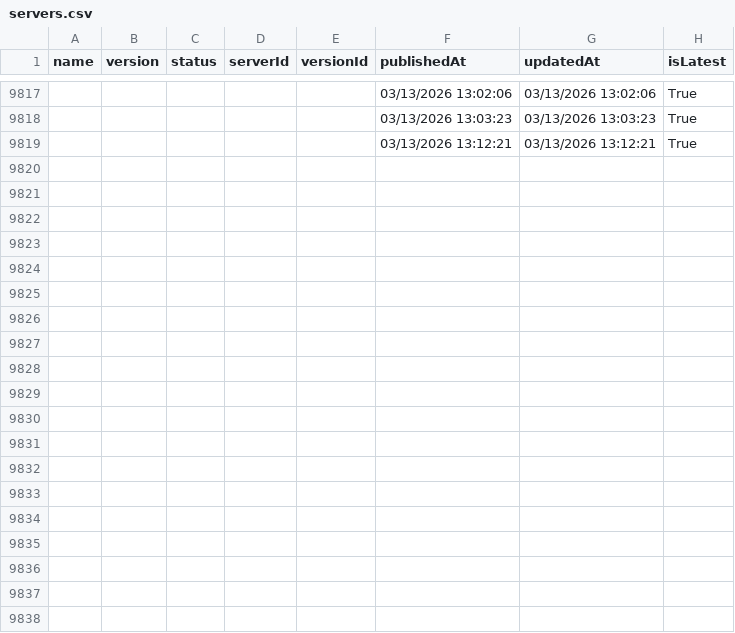
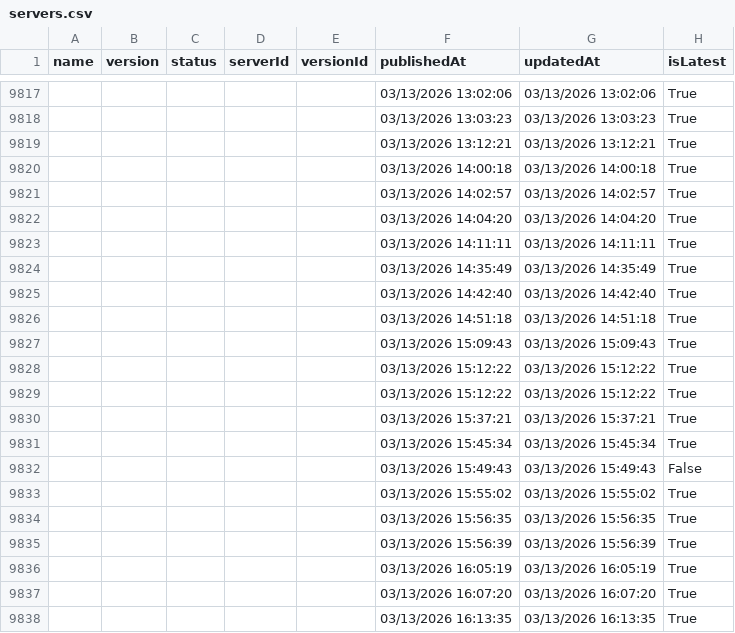
Before and after one commit to joelverhagen/mcp-insights, a CSV file: servers.csv, drawn as a sheet; only a part is shown, gaps mark what is left out; the diff covers the shown part only; the diff names each change by its address in the sheet, - before the commit and + after, or states it on an @@ line.

```diff
--- a/servers.csv
+++ b/servers.csv
+row 9820:  |  |  |  |  | 03/13/2026 14:00:18 | 03/13/2026 14:00:18 | True
+row 9821:  |  |  |  |  | 03/13/2026 14:02:57 | 03/13/2026 14:02:57 | True
+row 9822:  |  |  |  |  | 03/13/2026 14:04:20 | 03/13/2026 14:04:20 | True
+row 9823:  |  |  |  |  | 03/13/2026 14:11:11 | 03/13/2026 14:11:11 | True
+row 9824:  |  |  |  |  | 03/13/2026 14:35:49 | 03/13/2026 14:35:49 | True
+row 9825:  |  |  |  |  | 03/13/2026 14:42:40 | 03/13/2026 14:42:40 | True
+row 9826:  |  |  |  |  | 03/13/2026 14:51:18 | 03/13/2026 14:51:18 | True
+row 9827:  |  |  |  |  | 03/13/2026 15:09:43 | 03/13/2026 15:09:43 | True
+row 9828:  |  |  |  |  | 03/13/2026 15:12:22 | 03/13/2026 15:12:22 | True
+row 9829:  |  |  |  |  | 03/13/2026 15:12:22 | 03/13/2026 15:12:22 | True
+row 9830:  |  |  |  |  | 03/13/2026 15:37:21 | 03/13/2026 15:37:21 | True
+row 9831:  |  |  |  |  | 03/13/2026 15:45:34 | 03/13/2026 15:45:34 | True
+row 9832:  |  |  |  |  | 03/13/2026 15:49:43 | 03/13/2026 15:49:43 | False
+row 9833:  |  |  |  |  | 03/13/2026 15:55:02 | 03/13/2026 15:55:02 | True
+row 9834:  |  |  |  |  | 03/13/2026 15:56:35 | 03/13/2026 15:56:35 | True
+row 9835:  |  |  |  |  | 03/13/2026 15:56:39 | 03/13/2026 15:56:39 | True
+row 9836:  |  |  |  |  | 03/13/2026 16:05:19 | 03/13/2026 16:05:19 | True
+row 9837:  |  |  |  |  | 03/13/2026 16:07:20 | 03/13/2026 16:07:20 | True
+row 9838:  |  |  |  |  | 03/13/2026 16:13:35 | 03/13/2026 16:13:35 | True
```
Also changed, not shown: 14 added rows and 18 edited cells elsewhere in this file, 3 other files.
